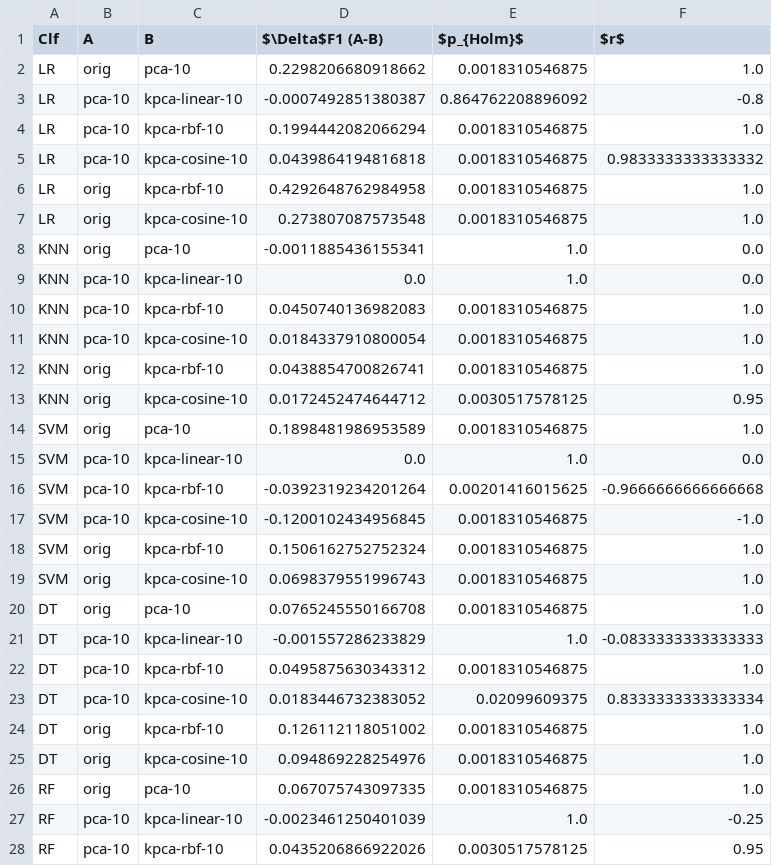
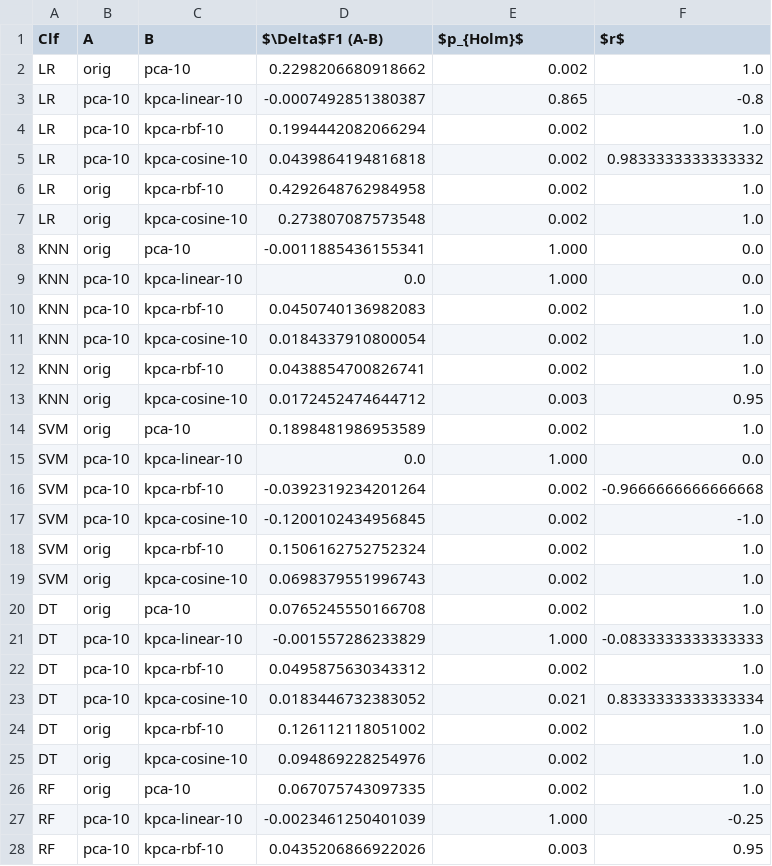
Before and after one commit to Gowtham-212007/ACN-PROJECT-V2, a CSV file: results/v2/tables/T10_stats.csv, drawn as a sheet; only a part is shown; the diff covers the shown part only.

Commit message:
Fix tuning-table comparison, widen tables, p<0.001, figure label, duplicate wording, report Friedman

```diff
--- a/results/v2/tables/T10_stats.csv
+++ b/results/v2/tables/T10_stats.csv
@@ -1,28 +1,28 @@
 Clf,A,B,$\Delta$F1 (A-B),$p_{Holm}$,$r$
-LR,orig,pca-10,0.2298206680918662,0.0018310546875,1.0
-LR,pca-10,kpca-linear-10,-0.0007492851380387,0.864762208896092,-0.8
-LR,pca-10,kpca-rbf-10,0.1994442082066294,0.0018310546875,1.0
-LR,pca-10,kpca-cosine-10,0.0439864194816818,0.0018310546875,0.9833333333333332
-LR,orig,kpca-rbf-10,0.4292648762984958,0.0018310546875,1.0
-LR,orig,kpca-cosine-10,0.273807087573548,0.0018310546875,1.0
-KNN,orig,pca-10,-0.0011885436155341,1.0,0.0
-KNN,pca-10,kpca-linear-10,0.0,1.0,0.0
-KNN,pca-10,kpca-rbf-10,0.0450740136982083,0.0018310546875,1.0
-KNN,pca-10,kpca-cosine-10,0.0184337910800054,0.0018310546875,1.0
-KNN,orig,kpca-rbf-10,0.0438854700826741,0.0018310546875,1.0
-KNN,orig,kpca-cosine-10,0.0172452474644712,0.0030517578125,0.95
-SVM,orig,pca-10,0.1898481986953589,0.0018310546875,1.0
-SVM,pca-10,kpca-linear-10,0.0,1.0,0.0
-SVM,pca-10,kpca-rbf-10,-0.0392319234201264,0.00201416015625,-0.9666666666666668
-SVM,pca-10,kpca-cosine-10,-0.1200102434956845,0.0018310546875,-1.0
-SVM,orig,kpca-rbf-10,0.1506162752752324,0.0018310546875,1.0
-SVM,orig,kpca-cosine-10,0.0698379551996743,0.0018310546875,1.0
-DT,orig,pca-10,0.0765245550166708,0.0018310546875,1.0
-DT,pca-10,kpca-linear-10,-0.001557286233829,1.0,-0.0833333333333333
-DT,pca-10,kpca-rbf-10,0.0495875630343312,0.0018310546875,1.0
-DT,pca-10,kpca-cosine-10,0.0183446732383052,0.02099609375,0.8333333333333334
-DT,orig,kpca-rbf-10,0.126112118051002,0.0018310546875,1.0
-DT,orig,kpca-cosine-10,0.094869228254976,0.0018310546875,1.0
-RF,orig,pca-10,0.067075743097335,0.0018310546875,1.0
-RF,pca-10,kpca-linear-10,-0.0023461250401039,1.0,-0.25
-RF,pca-10,kpca-rbf-10,0.0435206866922026,0.0030517578125,0.95
+LR,orig,pca-10,0.2298206680918662,0.002,1.0
+LR,pca-10,kpca-linear-10,-0.0007492851380387,0.865,-0.8
+LR,pca-10,kpca-rbf-10,0.1994442082066294,0.002,1.0
+LR,pca-10,kpca-cosine-10,0.0439864194816818,0.002,0.9833333333333332
+LR,orig,kpca-rbf-10,0.4292648762984958,0.002,1.0
+LR,orig,kpca-cosine-10,0.273807087573548,0.002,1.0
+KNN,orig,pca-10,-0.0011885436155341,1.000,0.0
+KNN,pca-10,kpca-linear-10,0.0,1.000,0.0
+KNN,pca-10,kpca-rbf-10,0.0450740136982083,0.002,1.0
+KNN,pca-10,kpca-cosine-10,0.0184337910800054,0.002,1.0
+KNN,orig,kpca-rbf-10,0.0438854700826741,0.002,1.0
+KNN,orig,kpca-cosine-10,0.0172452474644712,0.003,0.95
+SVM,orig,pca-10,0.1898481986953589,0.002,1.0
+SVM,pca-10,kpca-linear-10,0.0,1.000,0.0
+SVM,pca-10,kpca-rbf-10,-0.0392319234201264,0.002,-0.9666666666666668
+SVM,pca-10,kpca-cosine-10,-0.1200102434956845,0.002,-1.0
+SVM,orig,kpca-rbf-10,0.1506162752752324,0.002,1.0
+SVM,orig,kpca-cosine-10,0.0698379551996743,0.002,1.0
+DT,orig,pca-10,0.0765245550166708,0.002,1.0
+DT,pca-10,kpca-linear-10,-0.001557286233829,1.000,-0.0833333333333333
+DT,pca-10,kpca-rbf-10,0.0495875630343312,0.002,1.0
+DT,pca-10,kpca-cosine-10,0.0183446732383052,0.021,0.8333333333333334
+DT,orig,kpca-rbf-10,0.126112118051002,0.002,1.0
+DT,orig,kpca-cosine-10,0.094869228254976,0.002,1.0
+RF,orig,pca-10,0.067075743097335,0.002,1.0
+RF,pca-10,kpca-linear-10,-0.0023461250401039,1.000,-0.25
+RF,pca-10,kpca-rbf-10,0.0435206866922026,0.003,0.95
```
Also changed, not shown: 3 edited cells elsewhere in this file, results/v2/tables/T10b_stats_best_reduced.csv, results/v2/tables/T12_tuning.csv, 25 other files.
